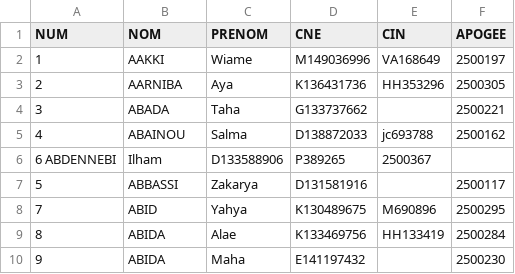
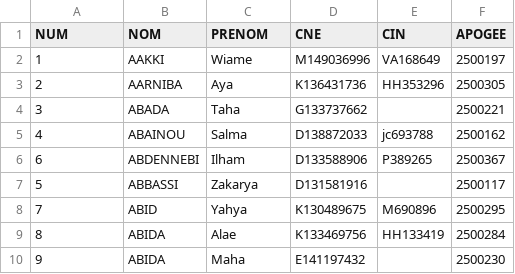
Before and after one commit to XLXX19801999/a, a CSV file: list.csv, drawn as a sheet; only a part is shown.

Commit message:
Fix CSV formatting and restore header row

```diff
--- a/list.csv
+++ b/list.csv
@@ -5,3 +5,3 @@
 4,ABAINOU,Salma,D138872033,jc693788,2500162
-6	ABDENNEBI,Ilham,D133588906,P389265,2500367	
+6,ABDENNEBI,Ilham,D133588906,P389265,2500367	
 5,ABBASSI,Zakarya,D131581916,,2500117
```
